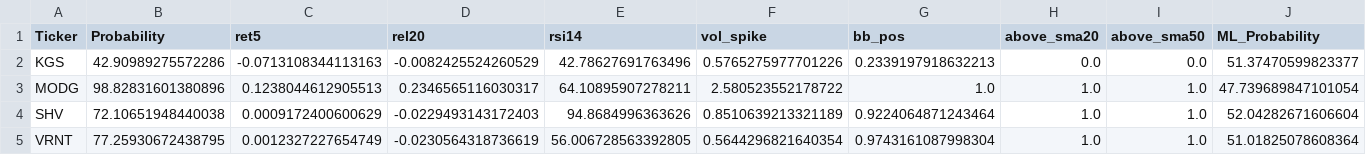
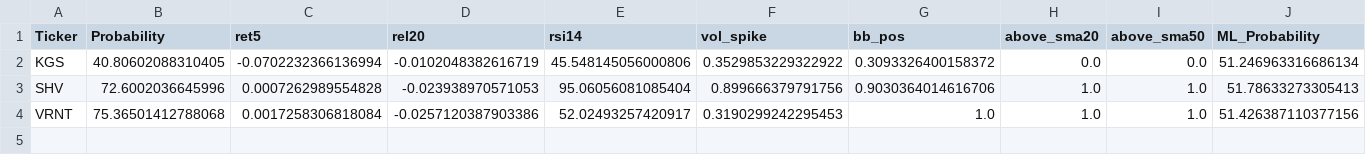
Before and after one commit to mox0716/Swing_Auto_Hybrid, a CSV file: out/10_pattern_wedge_resist.csv, drawn as a sheet.

```diff
--- a/out/10_pattern_wedge_resist.csv
+++ b/out/10_pattern_wedge_resist.csv
@@ -1,5 +1,4 @@
 Ticker,Probability,ret5,rel20,rsi14,vol_spike,bb_pos,above_sma20,above_sma50,ML_Probability
-KGS,42.90989275572286,-0.0713108344113163,-0.0082425524260529,42.78627691763496,0.5765275977701226,0.2339197918632213,0.0,0.0,51.37470599823377
-MODG,98.82831601380896,0.1238044612905513,0.2346565116030317,64.10895907278211,2.580523552178722,1.0,1.0,1.0,47.739689847101054
-SHV,72.10651948440038,0.0009172400600629,-0.0229493143172403,94.8684996363626,0.8510639213321189,0.9224064871243464,1.0,1.0,52.04282671606604
-VRNT,77.25930672438795,0.0012327227654749,-0.0230564318736619,56.006728563392805,0.5644296821640354,0.9743161087998304,1.0,1.0,51.01825078608364
+KGS,40.80602088310405,-0.0702232366136994,-0.0102048382616719,45.548145056000806,0.3529853229322922,0.3093326400158372,0.0,0.0,51.246963316686134
+SHV,72.6002036645996,0.0007262989554828,-0.023938970571053,95.06056081085404,0.899666379791756,0.9030364014616706,1.0,1.0,51.78633273305413
+VRNT,75.36501412788068,0.0017258306818084,-0.0257120387903386,52.02493257420917,0.3190299242295453,1.0,1.0,1.0,51.426387110377156
```
Also changed, not shown: out/01_new_highs_liquid.csv, out/03_unusual_volume_liquid.csv, 2 other files.
